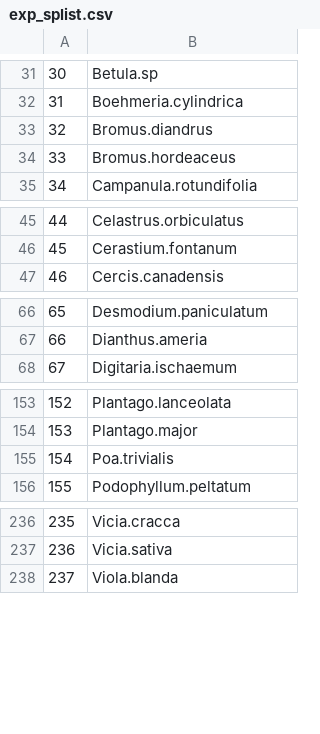
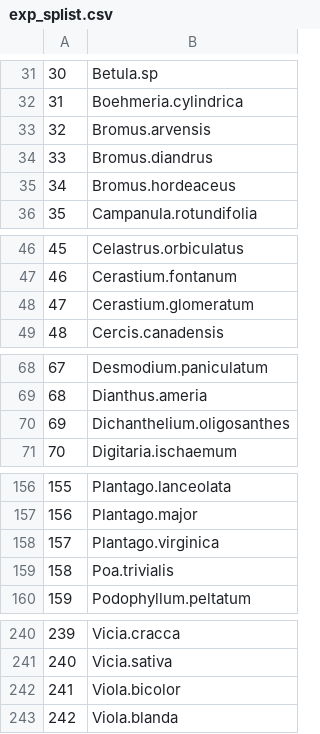
Before and after one commit to AileneKane/radcliffe, a CSV file: exp_splist.csv, drawn as a sheet; only a part is shown, gaps mark what is left out; addresses are those after the commit; the diff names each change by its address in the sheet, - before the commit and + after, or states it on an @@ line.

```diff
--- a/exp_splist.csv
+++ b/exp_splist.csv
+row 33: 32 | Bromus.arvensis
@@ column A renumbered from row 34 down @@
+row 48: 47 | Cerastium.glomeratum
+row 70: 69 | Dichanthelium.oligosanthes
+row 158: 157 | Plantago.virginica
+row 242: 241 | Viola.bicolor
```
Also changed, not shown: 19 other files.
